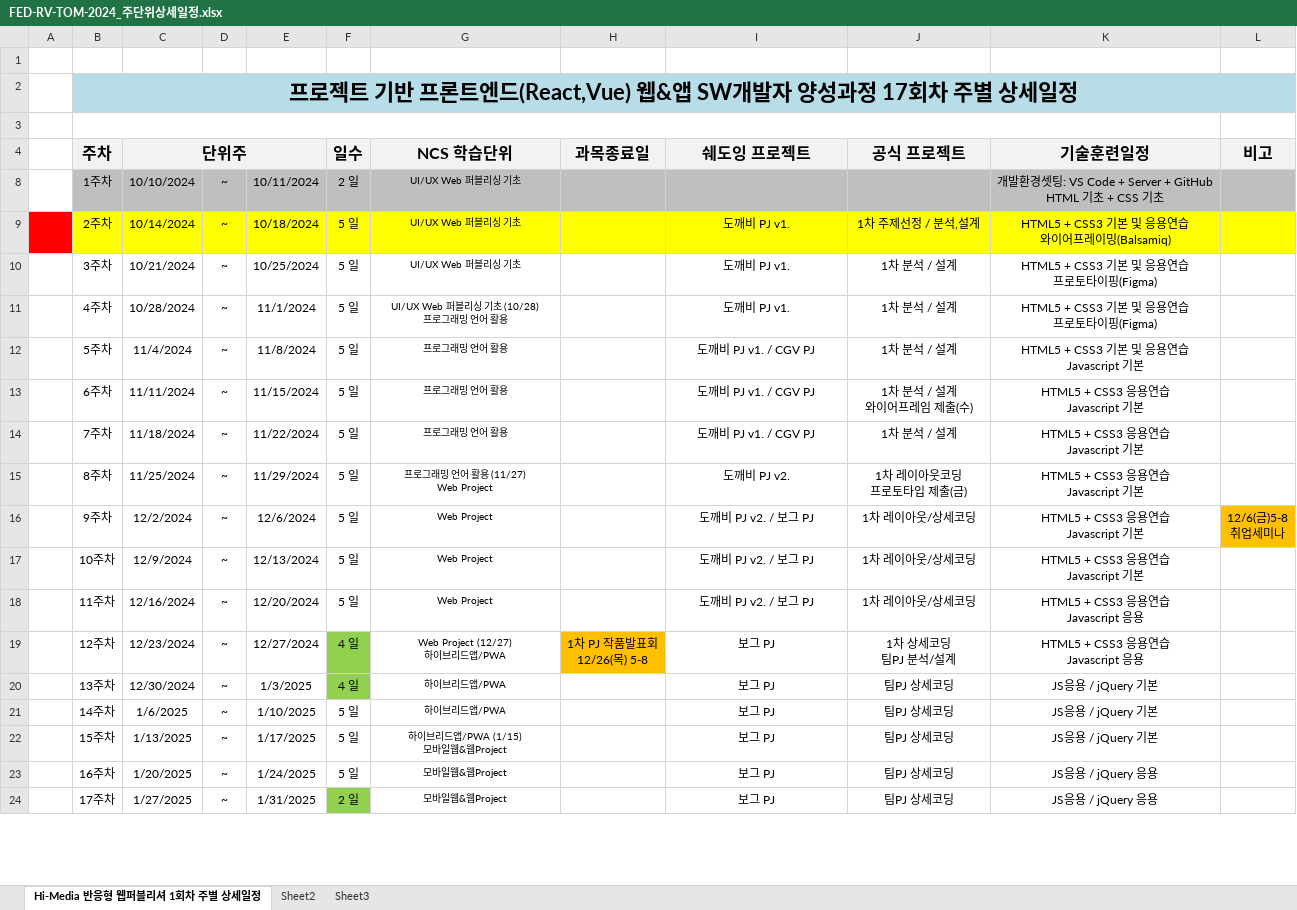
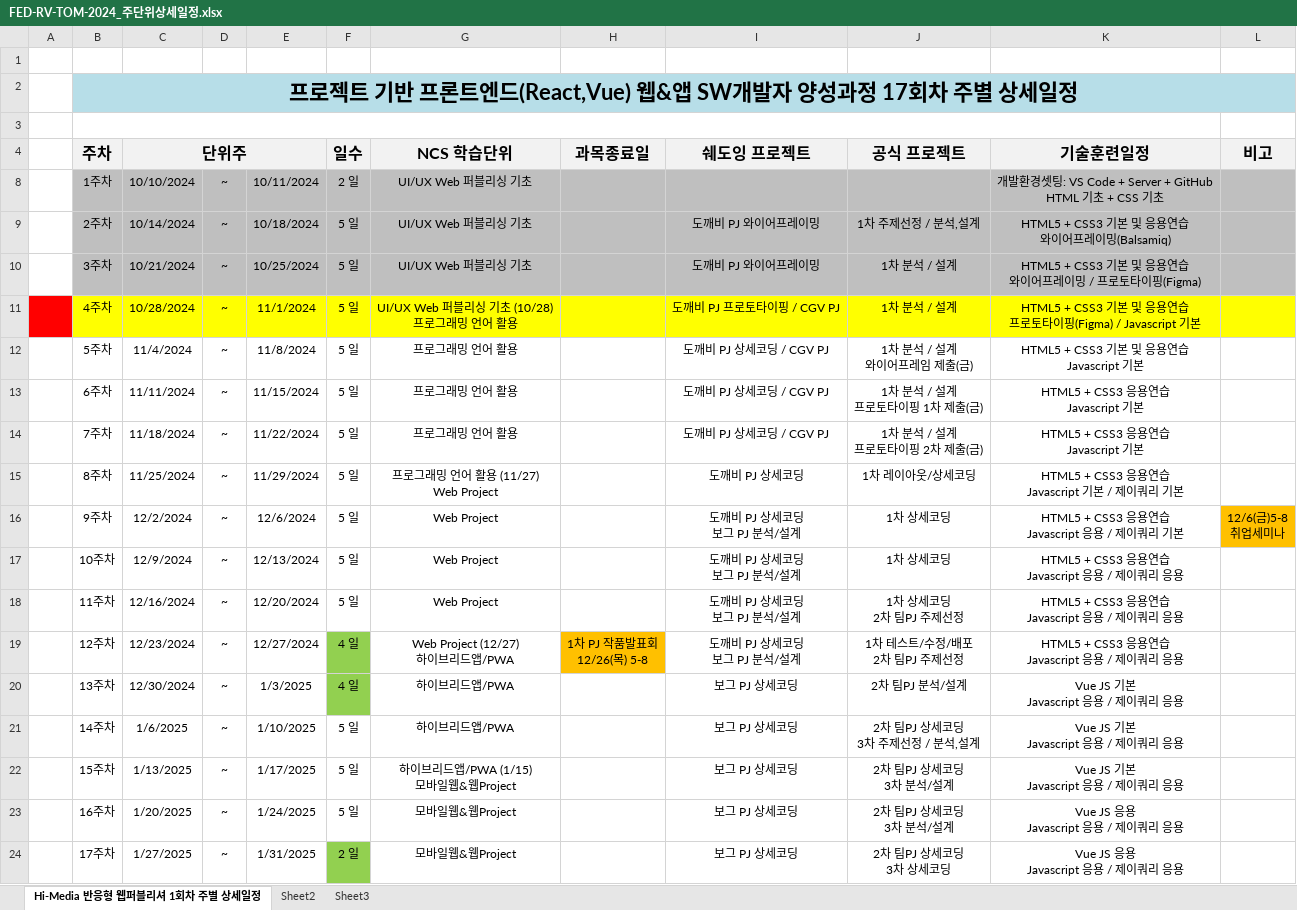
Before and after one commit to gogoeu/FED-RV-GE, an Excel workbook: 000.커리큐럼/주단위상세일정엑셀/FED-RV-TOM-2024_주단위상세일정.xlsx, sheet Hi-Media 반응형 웹퍼블리셔 1회차 주별 상세일정, drawn as a sheet; only a part is shown; values as stored, in another font and other column widths than the file's, no borders; ↵ is a line break in a cell; the diff covers the shown part only; the diff names each change by its address in the sheet, - before the commit and + after, or states it on an @@ line.

```diff
--- a/000.커리큐럼/주단위상세일정엑셀/FED-RV-TOM-2024_주단위상세일정.xlsx (sheet Hi-Media 반응형 웹퍼블리셔 1회차 주별 상세일정)
+++ b/000.커리큐럼/주단위상세일정엑셀/FED-RV-TOM-2024_주단위상세일정.xlsx (sheet Hi-Media 반응형 웹퍼블리셔 1회차 주별 상세일정)
@@ G8:G24 text size: larger @@
-A9 fill: #FF0000
+A9 fill: none
-B9:L9 fill: #FFFF00
+B9:L9 fill: #BFBFBF
-I9:I10 (쉐도잉 프로젝트): 도깨비 PJ v1.
+I9:I10 (쉐도잉 프로젝트): 도깨비 PJ 와이어프레이밍
-B10:L10 fill: none
+B10:L10 fill: #BFBFBF
-K10 (기술훈련일정): HTML5 + CSS3 기본 및 응용연습 ↵ 프로토타이핑(Figma)
+K10 (기술훈련일정): HTML5 + CSS3 기본 및 응용연습 ↵ 와이어프레이밍 / 프로토타이핑(Figma)
-A11 fill: none
+A11 fill: #FF0000
-B11:L11 fill: none
+B11:L11 fill: #FFFF00
-I11 (쉐도잉 프로젝트): 도깨비 PJ v1.
+I11 (쉐도잉 프로젝트): 도깨비 PJ 프로토타이핑 / CGV PJ
-K11 (기술훈련일정): HTML5 + CSS3 기본 및 응용연습 ↵ 프로토타이핑(Figma)
+K11 (기술훈련일정): HTML5 + CSS3 기본 및 응용연습 ↵ 프로토타이핑(Figma) / Javascript 기본
-I12:I14 (쉐도잉 프로젝트): 도깨비 PJ v1. / CGV PJ
+I12:I14 (쉐도잉 프로젝트): 도깨비 PJ 상세코딩 / CGV PJ
-J12 (공식 프로젝트): 1차 분석 / 설계
+J12 (공식 프로젝트): 1차 분석 / 설계 ↵ 와이어프레임 제출(금)
-J13 (공식 프로젝트): 1차 분석 / 설계 ↵ 와이어프레임 제출(수)
+J13 (공식 프로젝트): 1차 분석 / 설계 ↵ 프로토타이핑 1차 제출(금)
-J14 (공식 프로젝트): 1차 분석 / 설계
+J14 (공식 프로젝트): 1차 분석 / 설계 ↵ 프로토타이핑 2차 제출(금)
-I15 (쉐도잉 프로젝트): 도깨비 PJ v2.
+I15 (쉐도잉 프로젝트): 도깨비 PJ 상세코딩
-J15 (공식 프로젝트): 1차 레이아웃코딩 ↵ 프로토타입 제출(금)
+J15 (공식 프로젝트): 1차 레이아웃/상세코딩
-K15 (기술훈련일정): HTML5 + CSS3 응용연습 ↵ Javascript 기본
+K15 (기술훈련일정): HTML5 + CSS3 응용연습 ↵ Javascript 기본 / 제이쿼리 기본
-I16:I18 (쉐도잉 프로젝트): 도깨비 PJ v2. / 보그 PJ
+I16:I18 (쉐도잉 프로젝트): 도깨비 PJ 상세코딩 ↵ 보그 PJ 분석/설계
-J16:J17 (공식 프로젝트): 1차 레이아웃/상세코딩
+J16:J17 (공식 프로젝트): 1차 상세코딩
-K16 (기술훈련일정): HTML5 + CSS3 응용연습 ↵ Javascript 기본
+K16 (기술훈련일정): HTML5 + CSS3 응용연습 ↵ Javascript 응용 / 제이쿼리 기본
-K17 (기술훈련일정): HTML5 + CSS3 응용연습 ↵ Javascript 기본
+K17 (기술훈련일정): HTML5 + CSS3 응용연습 ↵ Javascript 응용 / 제이쿼리 응용
-J18 (공식 프로젝트): 1차 레이아웃/상세코딩
+J18 (공식 프로젝트): 1차 상세코딩 ↵ 2차 팀PJ 주제선정
-K18:K19 (기술훈련일정): HTML5 + CSS3 응용연습 ↵ Javascript 응용
+K18:K19 (기술훈련일정): HTML5 + CSS3 응용연습 ↵ Javascript 응용 / 제이쿼리 응용
-I19 (쉐도잉 프로젝트): 보그 PJ
+I19 (쉐도잉 프로젝트): 도깨비 PJ 상세코딩 ↵ 보그 PJ 분석/설계
-J19 (공식 프로젝트): 1차 상세코딩 ↵ 팀PJ 분석/설계
+J19 (공식 프로젝트): 1차 테스트/수정/배포 ↵ 2차 팀PJ 주제선정
-I20:I24 (쉐도잉 프로젝트): 보그 PJ
+I20:I24 (쉐도잉 프로젝트): 보그 PJ 상세코딩
-J20 (공식 프로젝트): 팀PJ 상세코딩
+J20 (공식 프로젝트): 2차 팀PJ 분석/설계
-K20:K22 (기술훈련일정): JS응용 / jQuery 기본
+K20:K22 (기술훈련일정): Vue JS 기본 ↵ Javascript 응용 / 제이쿼리 응용
-J21 (공식 프로젝트): 팀PJ 상세코딩
+J21 (공식 프로젝트): 2차 팀PJ 상세코딩 ↵ 3차 주제선정 / 분석,설계
-J22:J23 (공식 프로젝트): 팀PJ 상세코딩
+J22:J23 (공식 프로젝트): 2차 팀PJ 상세코딩 ↵ 3차 분석/설계
-K23:K24 (기술훈련일정): JS응용 / jQuery 응용
+K23:K24 (기술훈련일정): Vue JS 응용 ↵ Javascript 응용 / 제이쿼리 응용
-J24 (공식 프로젝트): 팀PJ 상세코딩
+J24 (공식 프로젝트): 2차 팀PJ 상세코딩 ↵ 3차 상세코딩
```
Also changed, not shown: 12 edited cells and cell formats elsewhere in this sheet, 31 other files.
